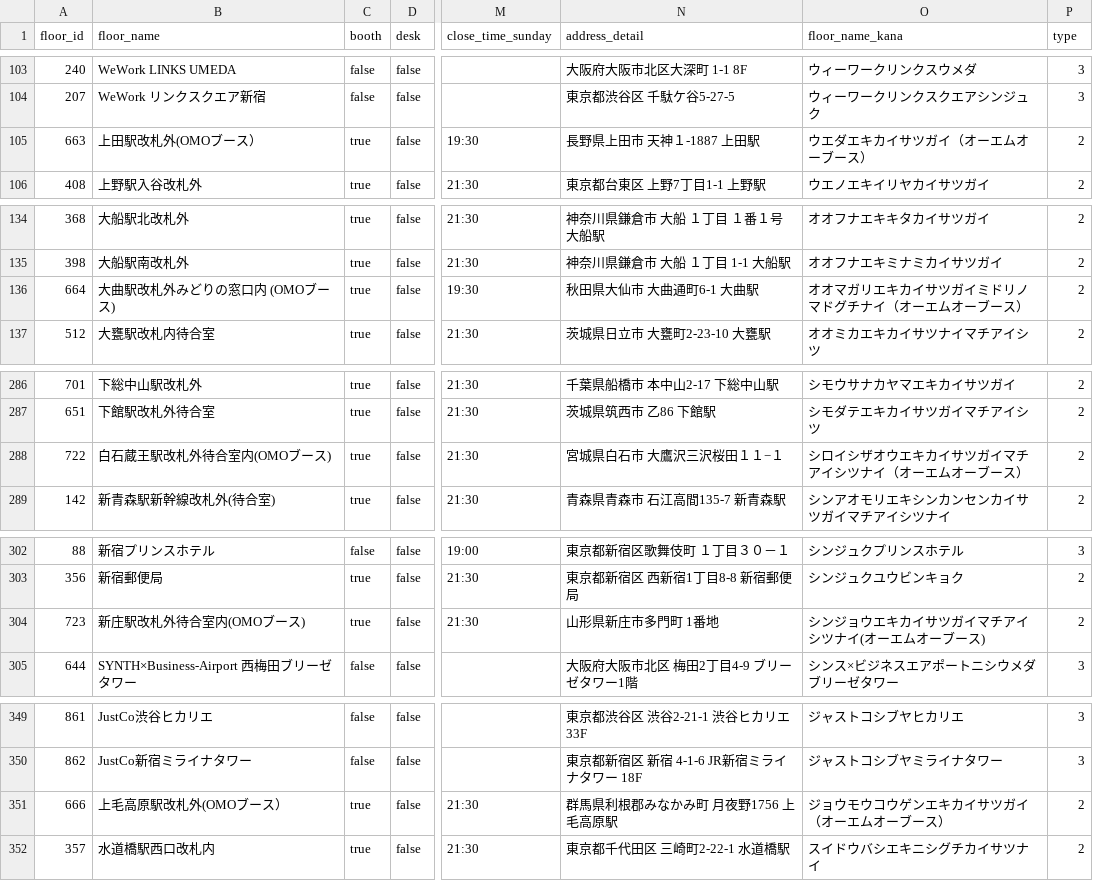
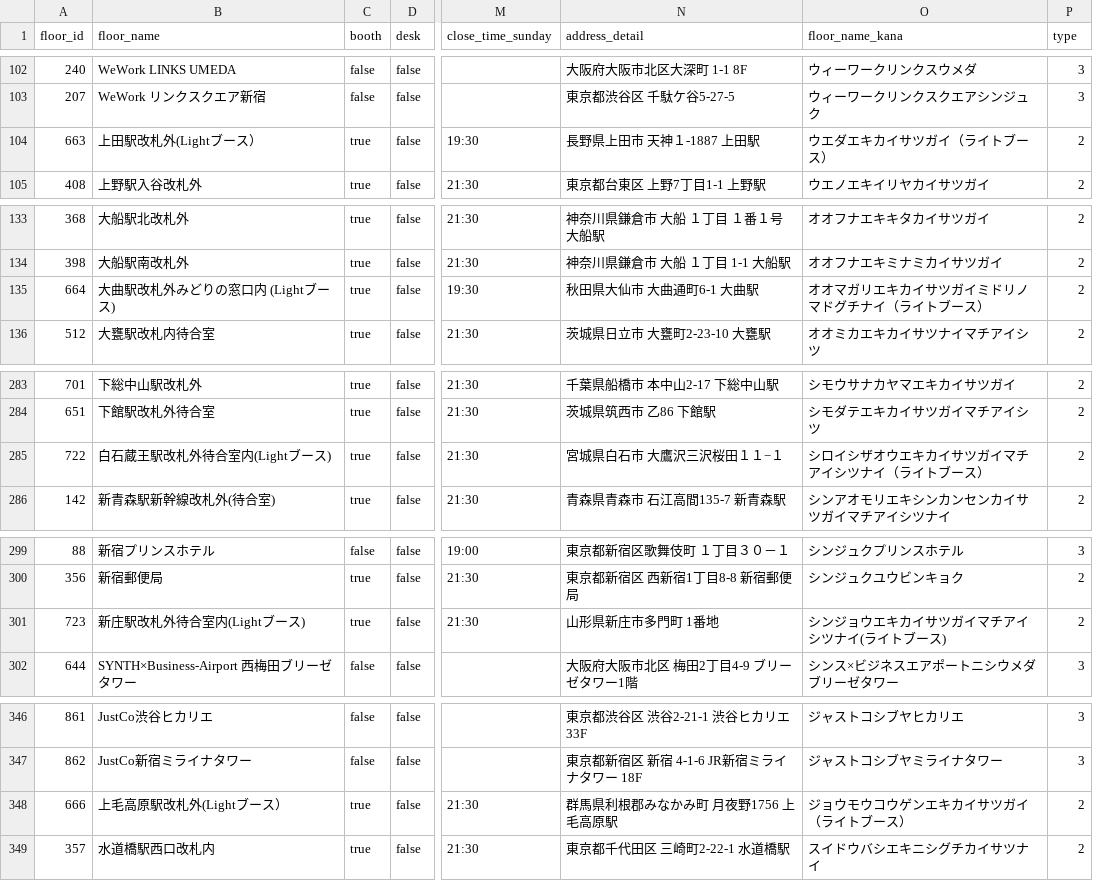
Before and after one commit to code4fukui/workbox, a CSV file: workbox-stationwork.csv, drawn as a sheet; only a part is shown, gaps mark what is left out; addresses are those after the commit; the diff covers the shown part only; the diff names each change by its address in the sheet, - before the commit and + after, or states it on an @@ line.

```diff
--- a/workbox-stationwork.csv
+++ b/workbox-stationwork.csv
-B104 (floor_name): 上田駅改札外(OMOブース）
+B104 (floor_name): 上田駅改札外(Lightブース）
-O104 (floor_name_kana): ウエダエキカイサツガイ（オーエムオーブース）
+O104 (floor_name_kana): ウエダエキカイサツガイ（ライトブース）
-B135 (floor_name): 大曲駅改札外みどりの窓口内 (OMOブース)
+B135 (floor_name): 大曲駅改札外みどりの窓口内 (Lightブース)
-O135 (floor_name_kana): オオマガリエキカイサツガイミドリノマドグチナイ（オーエムオーブース）
+O135 (floor_name_kana): オオマガリエキカイサツガイミドリノマドグチナイ（ライトブース）
-B285 (floor_name): 白石蔵王駅改札外待合室内(OMOブース)
+B285 (floor_name): 白石蔵王駅改札外待合室内(Lightブース)
-O285 (floor_name_kana): シロイシザオウエキカイサツガイマチアイシツナイ（オーエムオーブース）
+O285 (floor_name_kana): シロイシザオウエキカイサツガイマチアイシツナイ（ライトブース）
-B301 (floor_name): 新庄駅改札外待合室内(OMOブース)
+B301 (floor_name): 新庄駅改札外待合室内(Lightブース)
-O301 (floor_name_kana): シンジョウエキカイサツガイマチアイシツナイ(オーエムオーブース)
+O301 (floor_name_kana): シンジョウエキカイサツガイマチアイシツナイ(ライトブース)
-B348 (floor_name): 上毛高原駅改札外(OMOブース）
+B348 (floor_name): 上毛高原駅改札外(Lightブース）
-O348 (floor_name_kana): ジョウモウコウゲンエキカイサツガイ（オーエムオーブース）
+O348 (floor_name_kana): ジョウモウコウゲンエキカイサツガイ（ライトブース）
```
Also changed, not shown: 4 removed rows and 6 edited cells elsewhere in this file, 1 other file.
